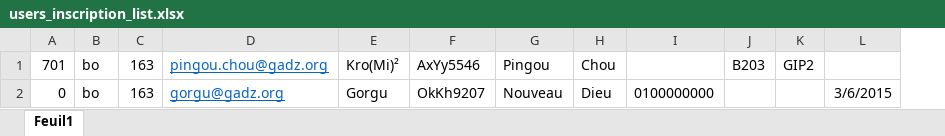
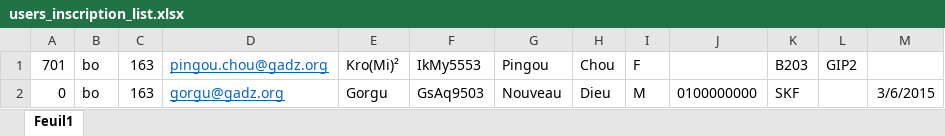
Before and after one commit to Minishlink/physbook, an Excel workbook: doc/Files/users_inscription_list.xlsx, sheet Feuil1, drawn as a sheet; values as stored, in another font and other column widths than the file's, no borders; removed rows and columns are numbered as before the commit, all else as after; the diff names each change by its address in the sheet, - before the commit and + after, or states it on an @@ line.

Commit message:
update Excel example with gender

```diff
--- a/doc/Files/users_inscription_list.xlsx (sheet Feuil1)
+++ b/doc/Files/users_inscription_list.xlsx (sheet Feuil1)
-column F, rows 1-2: AxYy5546 | OkKh9207
+column F, rows 1-2: IkMy5553 | GsAq9503
+column I, rows 1-2: F | M
-K2: (empty)
+K2: SKF
```
